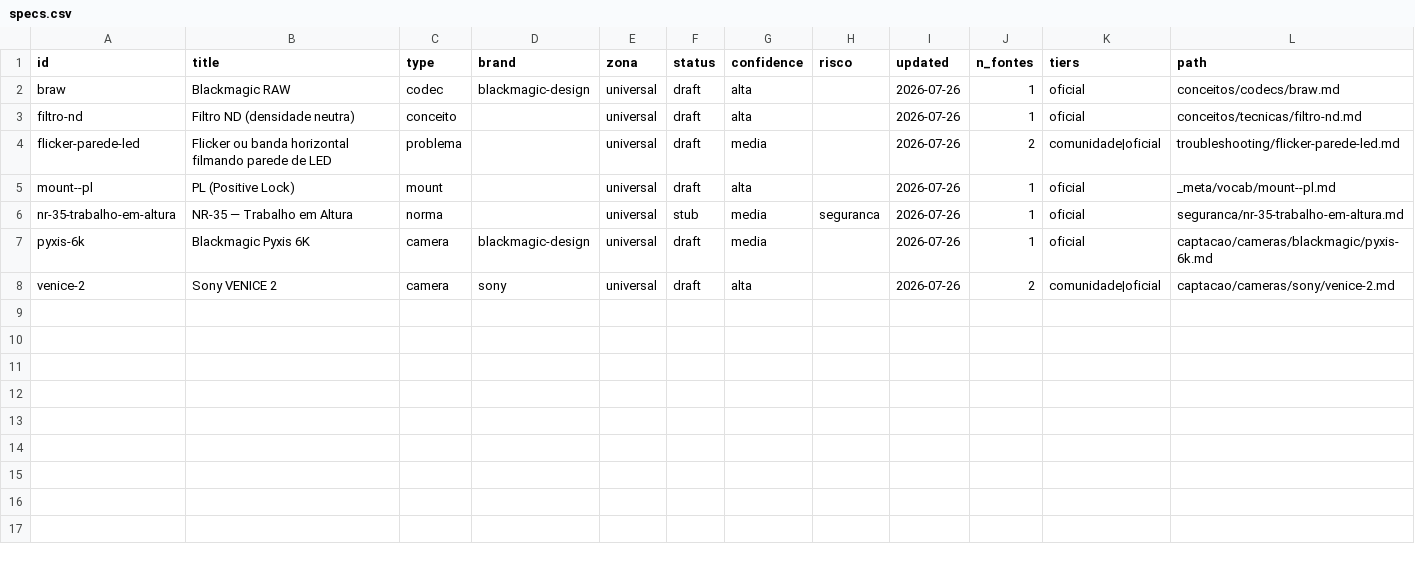
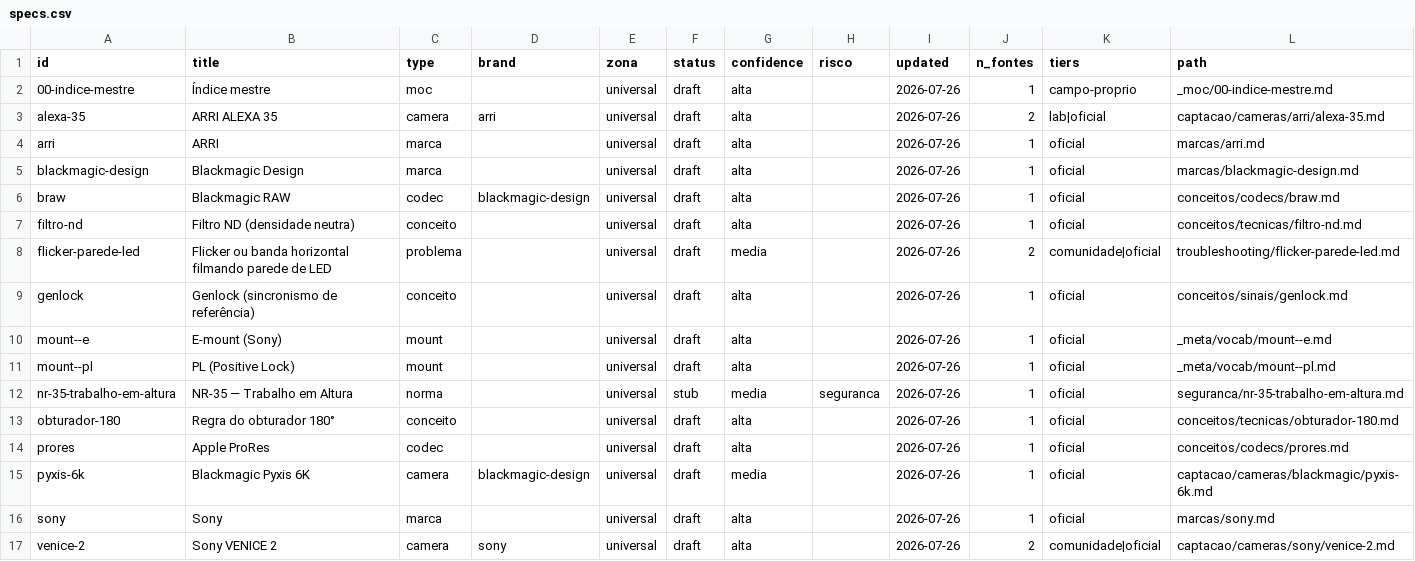
Before and after one commit to yadfilmes/yad-brain, a CSV file: _index/specs.csv, drawn as a sheet; the diff names each change by its address in the sheet, - before the commit and + after, or states it on an @@ line.

```diff
--- a/_index/specs.csv
+++ b/_index/specs.csv
+row 2: 00-indice-mestre | Índice mestre | moc |  | universal | draft | alta |  | 2026-07-26 | 1 | campo-proprio | _moc/00-indice-mestre.md
+row 3: alexa-35 | ARRI ALEXA 35 | camera | arri | universal | draft | alta |  | 2026-07-26 | 2 | lab|oficial | captacao/cameras/arri/alexa-35.md
+row 4: arri | ARRI | marca |  | universal | draft | alta |  | 2026-07-26 | 1 | oficial | marcas/arri.md
+row 5: blackmagic-design | Blackmagic Design | marca |  | universal | draft | alta |  | 2026-07-26 | 1 | oficial | marcas/blackmagic-design.md
+row 9: genlock | Genlock (sincronismo de referência) | conceito |  | universal | draft | alta |  | 2026-07-26 | 1 | oficial | conceitos/sinais/genlock.md
+row 10: mount--e | E-mount (Sony) | mount |  | universal | draft | alta |  | 2026-07-26 | 1 | oficial | _meta/vocab/mount--e.md
+row 13: obturador-180 | Regra do obturador 180° | conceito |  | universal | draft | alta |  | 2026-07-26 | 1 | oficial | conceitos/tecnicas/obturador-180.md
+row 14: prores | Apple ProRes | codec |  | universal | draft | alta |  | 2026-07-26 | 1 | oficial | conceitos/codecs/prores.md
+row 16: sony | Sony | marca |  | universal | draft | alta |  | 2026-07-26 | 1 | oficial | marcas/sony.md
```
Also changed, not shown: 22 other files.
